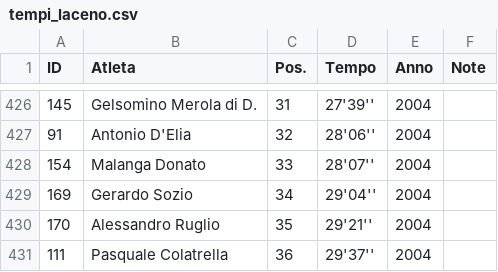
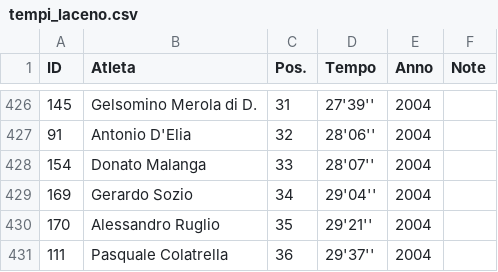
Before and after one commit to pceres/stralaceno, a CSV file: dati/tempi_laceno.csv, drawn as a sheet; only a part is shown, gaps mark what is left out.

```diff
--- a/dati/tempi_laceno.csv
+++ b/dati/tempi_laceno.csv
@@ -427,3 +427,3 @@ ID;Atleta;Pos.;Tempo;Anno;Note
 91;Antonio D'Elia;32;28'06'';2004;
-154;Malanga Donato;33;28'07'';2004;
+154;Donato Malanga;33;28'07'';2004;
 169;Gerardo Sozio;34;29'04'';2004;
```
Also changed, not shown: 10 other files.
